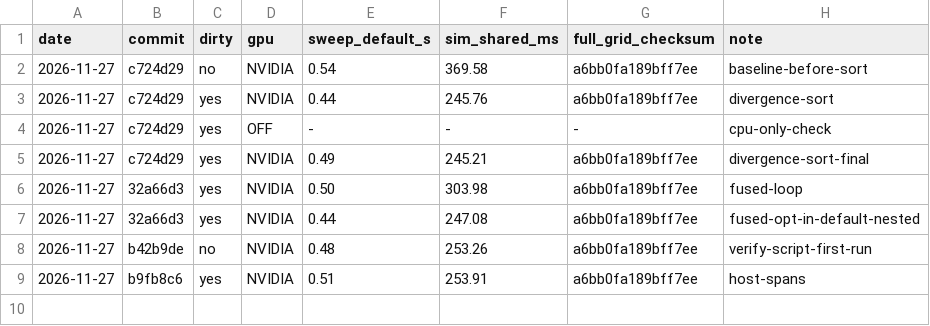
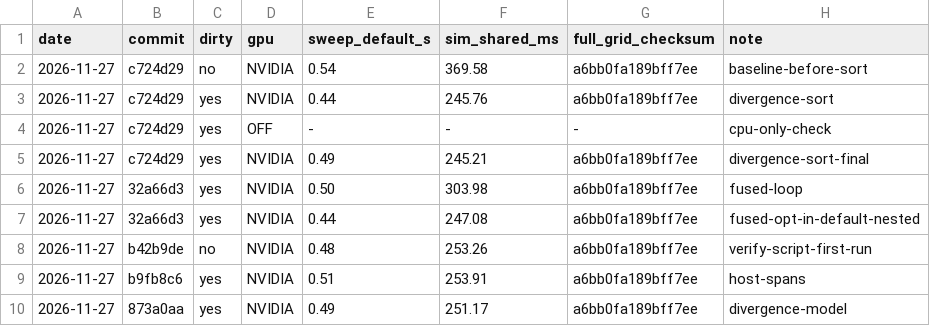
Before and after one commit to Aurikology/gpu-backtester, a TSV file: results/perf-log.tsv, drawn as a sheet; the diff names each change by its address in the sheet, - before the commit and + after, or states it on an @@ line.

```diff
--- a/results/perf-log.tsv
+++ b/results/perf-log.tsv
+row 10: 2026-11-27 | 873a0aa | yes | NVIDIA | 0.49 | 251.17 | a6bb0fa189bff7ee | divergence-model
```
Also changed, not shown: 9 other files.
